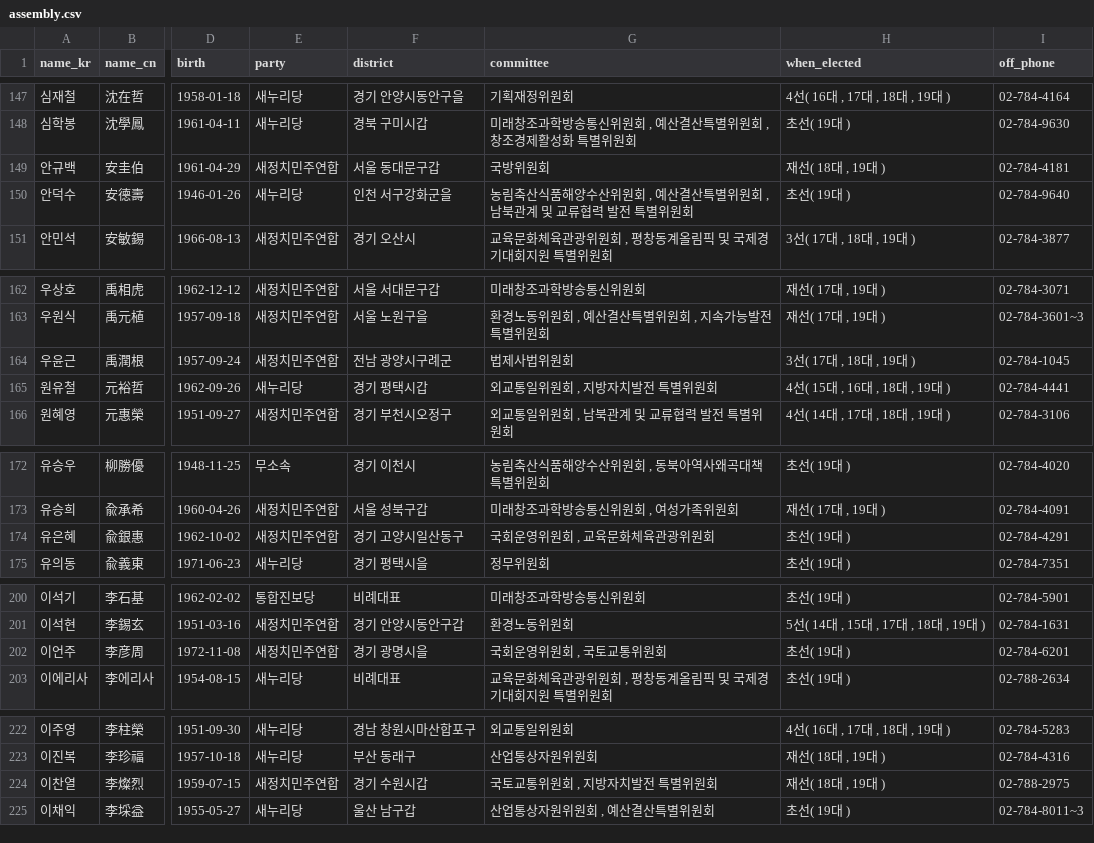
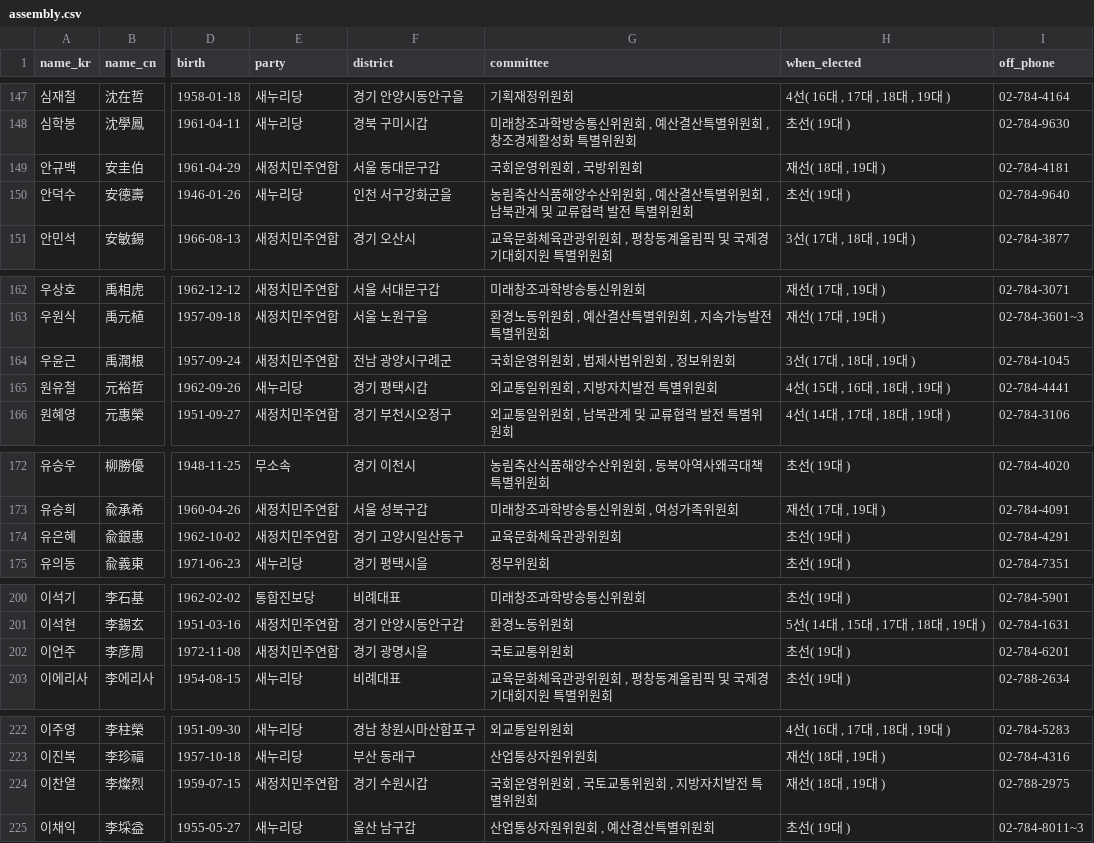
Before and after one commit to teampopong/data-assembly, a CSV file: assembly.csv, drawn as a sheet; only a part is shown, gaps mark what is left out; the diff covers the shown part only; the diff names each change by its address in the sheet, - before the commit and + after, or states it on an @@ line.

```diff
--- a/assembly.csv
+++ b/assembly.csv
-G149 (committee): 국방위원회
+G149 (committee): 국회운영위원회 , 국방위원회
-G164 (committee): 법제사법위원회
+G164 (committee): 국회운영위원회 , 법제사법위원회 , 정보위원회
-G174 (committee): 국회운영위원회 , 교육문화체육관광위원회
+G174 (committee): 교육문화체육관광위원회
-G202 (committee): 국회운영위원회 , 국토교통위원회
+G202 (committee): 국토교통위원회
-G224 (committee): 국토교통위원회 , 지방자치발전 특별위원회
+G224 (committee): 국회운영위원회 , 국토교통위원회 , 지방자치발전 특별위원회
```
Also changed, not shown: 15 edited cells elsewhere in this file, 1 other file.
